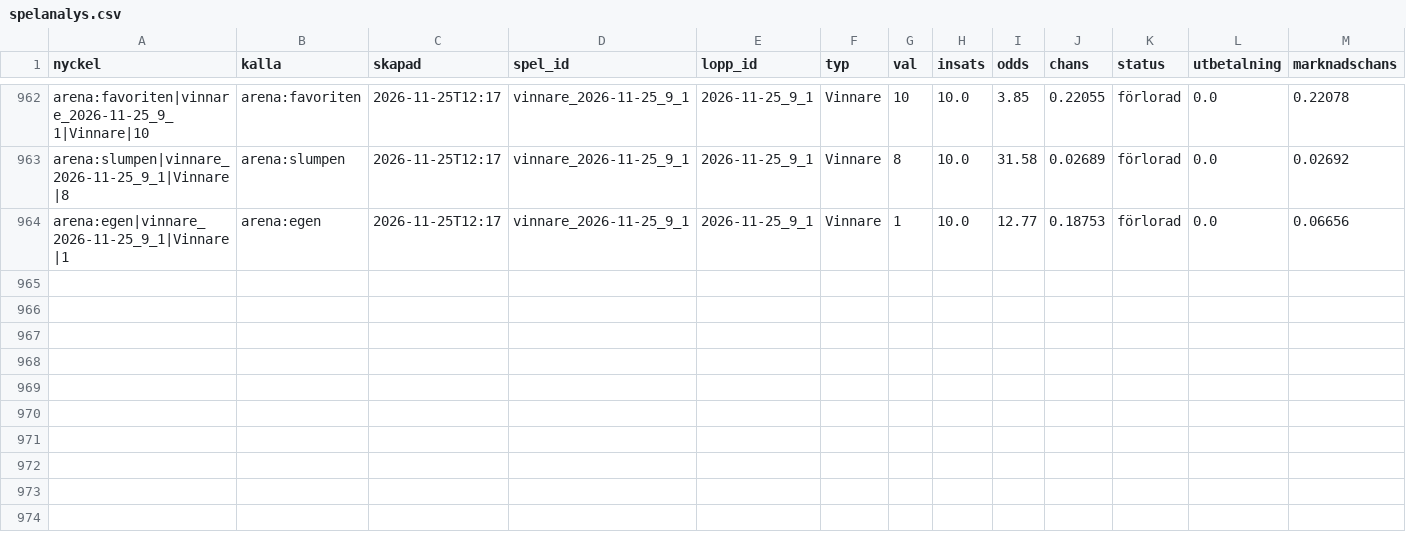
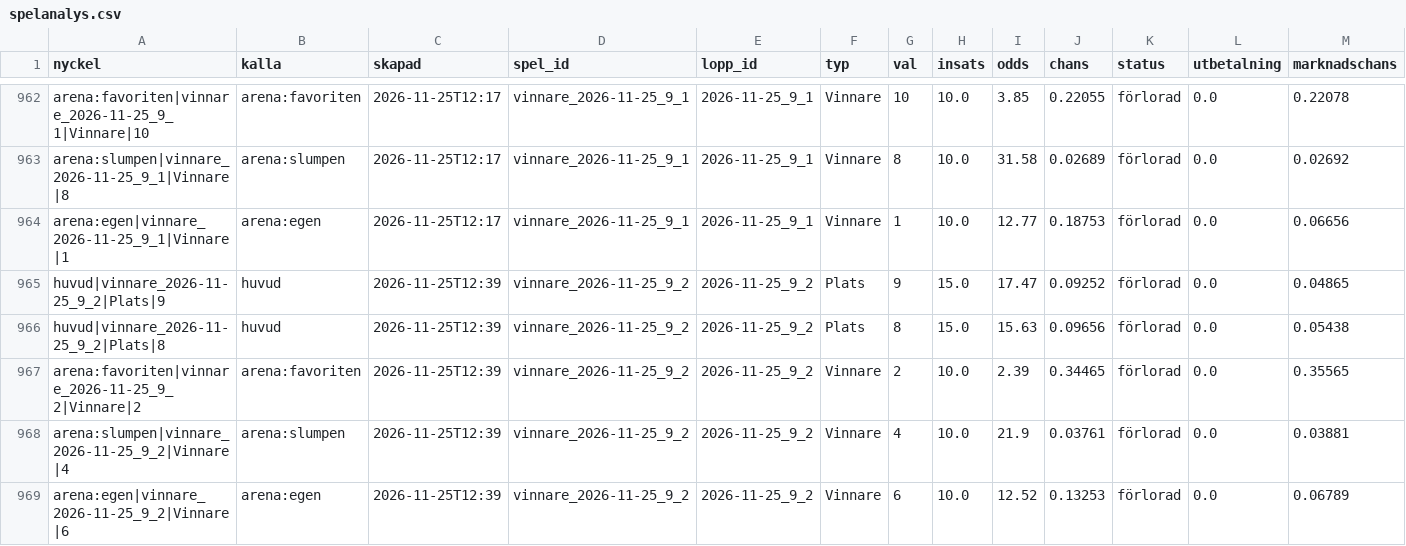
Before and after one commit to fredriklofsten/atg-bot, a CSV file: data/spelanalys.csv, drawn as a sheet; only a part is shown, gaps mark what is left out; rows hold the shown columns only; the diff names each change by its address in the sheet, - before the commit and + after, or states it on an @@ line.

```diff
--- a/data/spelanalys.csv
+++ b/data/spelanalys.csv
+row 965: huvud|vinnare_2026-11-25_9_2|Plats|9 | huvud | 2026-11-25T12:39 | vinnare_2026-11-25_9_2 | 2026-11-25_9_2 | Plats | 9 | 15.0 | 17.47 | 0.09252 | förlorad | 0.0 | 0.04865
+row 966: huvud|vinnare_2026-11-25_9_2|Plats|8 | huvud | 2026-11-25T12:39 | vinnare_2026-11-25_9_2 | 2026-11-25_9_2 | Plats | 8 | 15.0 | 15.63 | 0.09656 | förlorad | 0.0 | 0.05438
+row 967: arena:favoriten|vinnare_2026-11-25_9_2|Vinnare|2 | arena:favoriten | 2026-11-25T12:39 | vinnare_2026-11-25_9_2 | 2026-11-25_9_2 | Vinnare | 2 | 10.0 | 2.39 | 0.34465 | förlorad | 0.0 | 0.35565
+row 968: arena:slumpen|vinnare_2026-11-25_9_2|Vinnare|4 | arena:slumpen | 2026-11-25T12:39 | vinnare_2026-11-25_9_2 | 2026-11-25_9_2 | Vinnare | 4 | 10.0 | 21.9 | 0.03761 | förlorad | 0.0 | 0.03881
+row 969: arena:egen|vinnare_2026-11-25_9_2|Vinnare|6 | arena:egen | 2026-11-25T12:39 | vinnare_2026-11-25_9_2 | 2026-11-25_9_2 | Vinnare | 6 | 10.0 | 12.52 | 0.13253 | förlorad | 0.0 | 0.06789
```
Also changed, not shown: data/arena.csv, data/papperspel.csv, 9 other files.
